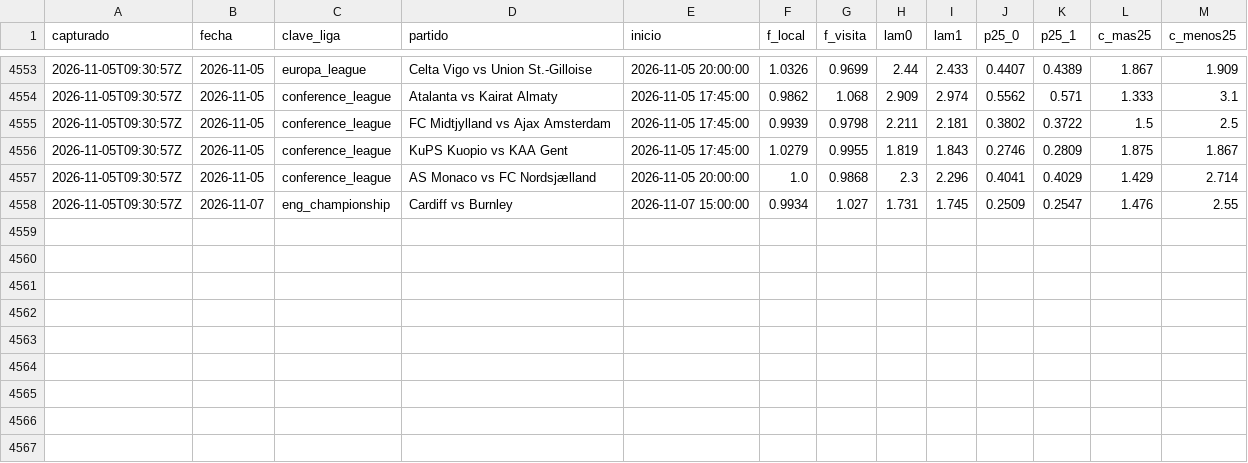
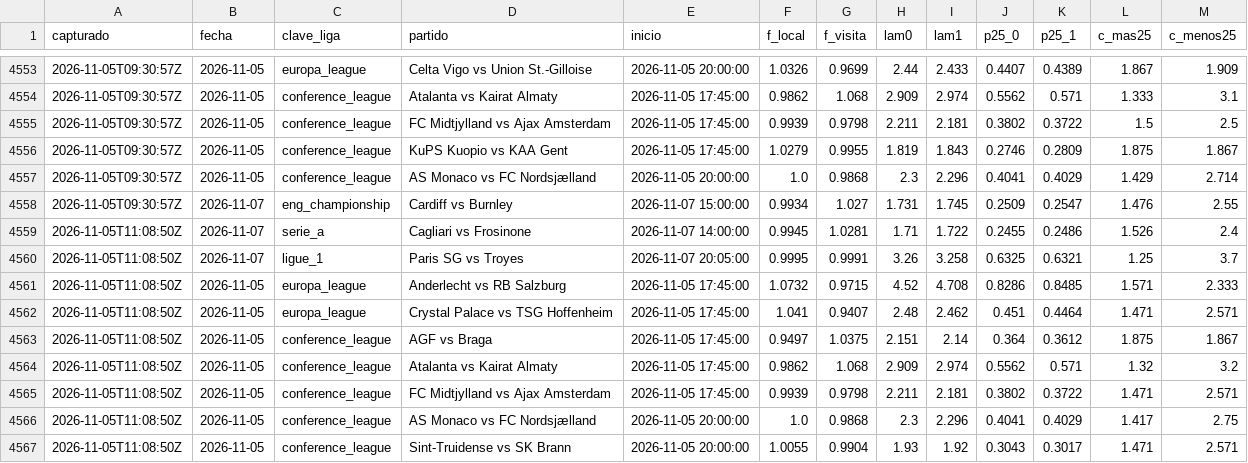
Before and after one commit to HectorMontiel/sharpicks, a CSV file: senal_bajas.csv, drawn as a sheet; only a part is shown, gaps mark what is left out.

```diff
--- a/senal_bajas.csv
+++ b/senal_bajas.csv
@@ -4558 +4558,10 @@ capturado,fecha,clave_liga,partido,inicio,f_local,f_visita,lam0,lam1,p25_0,p25_1
 2026-11-05T09:30:57Z,2026-11-07,eng_championship,Cardiff vs Burnley,2026-11-07 15:00:00,0.9934,1.027,1.731,1.745,0.2509,0.2547,1.476,2.55
+2026-11-05T11:08:50Z,2026-11-07,serie_a,Cagliari vs Frosinone,2026-11-07 14:00:00,0.9945,1.0281,1.71,1.722,0.2455,0.2486,1.526,2.4
+2026-11-05T11:08:50Z,2026-11-07,ligue_1,Paris SG vs Troyes,2026-11-07 20:05:00,0.9995,0.9991,3.26,3.258,0.6325,0.6321,1.25,3.7
+2026-11-05T11:08:50Z,2026-11-05,europa_league,Anderlecht vs RB Salzburg,2026-11-05 17:45:00,1.0732,0.9715,4.52,4.708,0.8286,0.8485,1.571,2.333
+2026-11-05T11:08:50Z,2026-11-05,europa_league,Crystal Palace vs TSG Hoffenheim,2026-11-05 17:45:00,1.041,0.9407,2.48,2.462,0.451,0.4464,1.471,2.571
+2026-11-05T11:08:50Z,2026-11-05,conference_league,AGF vs Braga,2026-11-05 17:45:00,0.9497,1.0375,2.151,2.14,0.364,0.3612,1.875,1.867
+2026-11-05T11:08:50Z,2026-11-05,conference_league,Atalanta vs Kairat Almaty,2026-11-05 17:45:00,0.9862,1.068,2.909,2.974,0.5562,0.571,1.32,3.2
+2026-11-05T11:08:50Z,2026-11-05,conference_league,FC Midtjylland vs Ajax Amsterdam,2026-11-05 17:45:00,0.9939,0.9798,2.211,2.181,0.3802,0.3722,1.471,2.571
+2026-11-05T11:08:50Z,2026-11-05,conference_league,AS Monaco vs FC Nordsjælland,2026-11-05 20:00:00,1.0,0.9868,2.3,2.296,0.4041,0.4029,1.417,2.75
+2026-11-05T11:08:50Z,2026-11-05,conference_league,Sint-Truidense vs SK Brann,2026-11-05 20:00:00,1.0055,0.9904,1.93,1.92,0.3043,0.3017,1.471,2.571
```
Also changed, not shown: analisis_seguimiento.csv, arriesgadas_seguimiento.csv, 21 other files.
